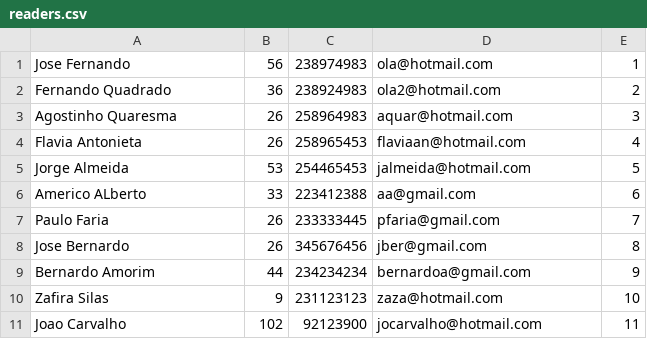
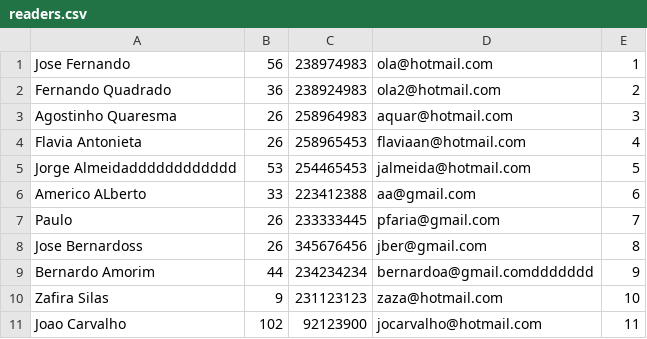
Before and after one commit to ei12134/library, a CSV file: doc/csv/readers.csv, drawn as a sheet.

```diff
--- a/doc/csv/readers.csv
+++ b/doc/csv/readers.csv
@@ -4,7 +4,7 @@ Agostinho Quaresma;26;258964983;aquar@hotmail.com;3
 Flavia Antonieta;26;258965453;flaviaan@hotmail.com;4
-Jorge Almeida;53;254465453;jalmeida@hotmail.com;5
+Jorge Almeidadddddddddddd;53;254465453;jalmeida@hotmail.com;5
 Americo ALberto;33;223412388;aa@gmail.com;6
-Paulo Faria;26;233333445;pfaria@gmail.com;7
-Jose Bernardo;26;345676456;jber@gmail.com;8
-Bernardo Amorim;44;234234234;bernardoa@gmail.com;9
+Paulo;26;233333445;pfaria@gmail.com;7
+Jose Bernardoss;26;345676456;jber@gmail.com;8
+Bernardo Amorim;44;234234234;bernardoa@gmail.comddddddd;9
 Zafira Silas;9;231123123;zaza@hotmail.com;10
```
Also changed, not shown: doc/csv/books.csv, doc/csv/employees.csv, 7 other files.
